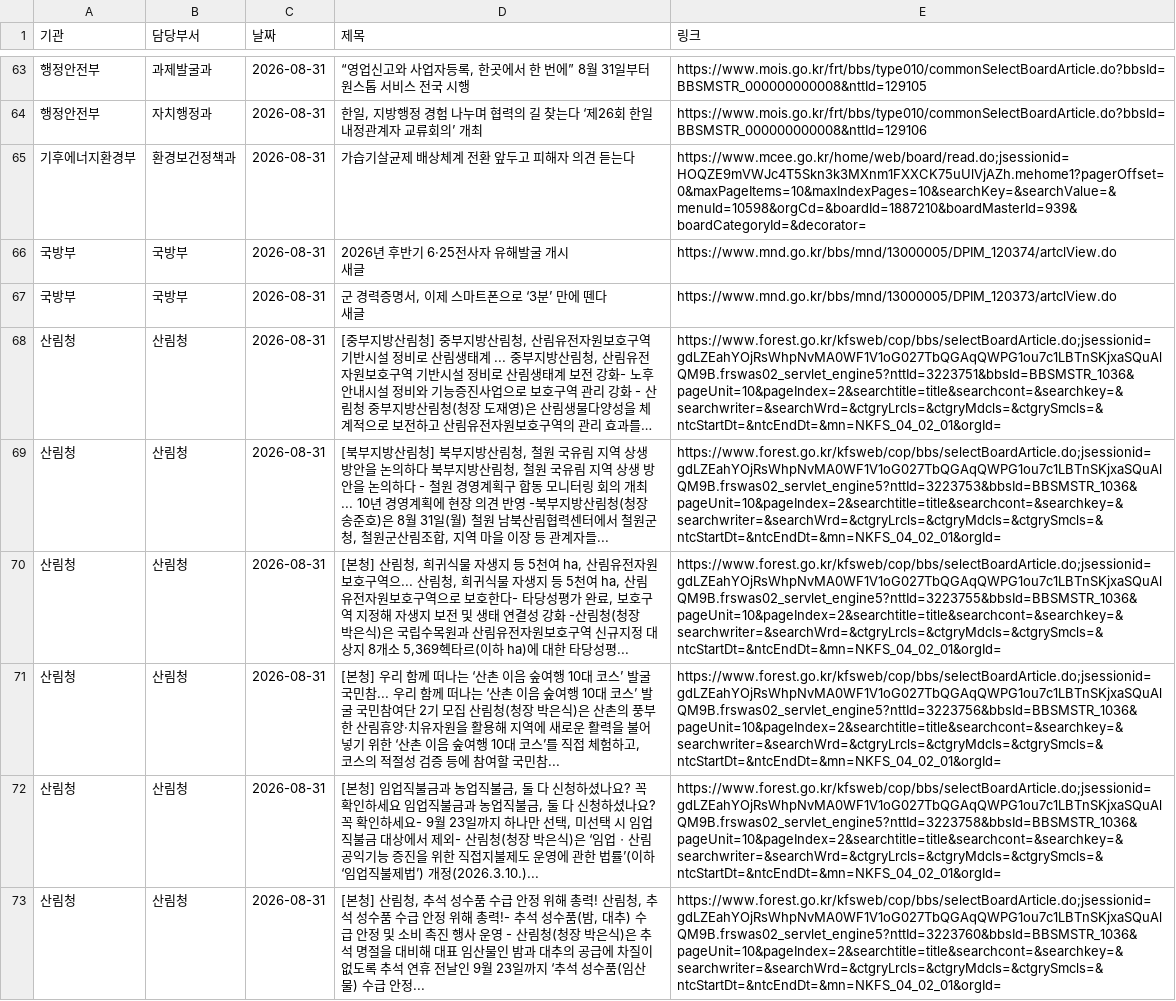
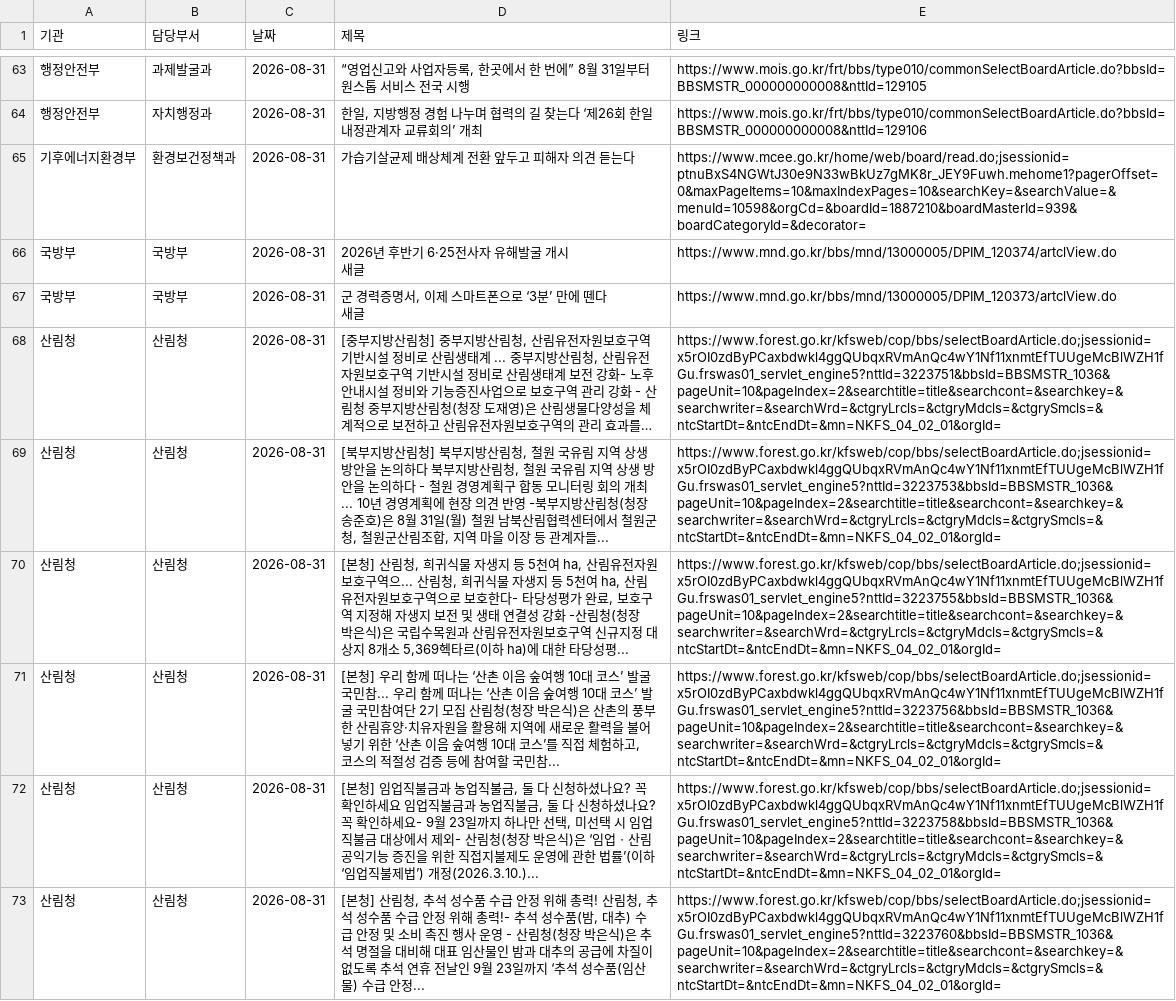
Before and after one commit to ak-minstyle/my-press-dashboard, a CSV file: data.csv, drawn as a sheet; only a part is shown, gaps mark what is left out; long unchanged cells end in …; the diff covers the shown part only; the diff names each change by its address in the sheet, - before the commit and + after, or states it on an @@ line.

```diff
--- a/data.csv
+++ b/data.csv
-E65 (링크): https://www.mcee.go.kr/home/web/board/read.do;jsessionid=HOQZE9mVWJc4T5Skn3k3MXnm1FXXCK75uUlVjAZh.mehome1?pagerOffset=0&maxPageItems=10&maxIndexPages=10&searchKey=&searchValue=&menuId=10598&orgCd=&boardId=1887210&boardMasterId=939&boardCategoryId=&decorator=
+E65 (링크): https://www.mcee.go.kr/home/web/board/read.do;jsessionid=ptnuBxS4NGWtJ30e9N33wBkUz7gMK8r_JEY9Fuwh.mehome1?pagerOffset=0&maxPageItems=10&maxIndexPages=10&searchKey=&searchValue=&menuId=10598&orgCd=&boardId=1887210&boardMasterId=939&boardCategoryId=&decorator=
-E68 (링크): https://www.forest.go.kr/kfsweb/cop/bbs/selectBoardArticle.do;jsessionid=gdLZEahYOjRsWhpNvMA0WF1V1oG027TbQGAqQWPG1ou7c1LBTnSKjxaSQuAlQM9B.frswas02_servlet_engine5?nttId=3223751&bbsId=BBSMSTR_1036&pageUnit=10&pageIndex=2&searchtitle=title&searchcont=&searchkey=&searchwriter=&searchWrd=&ctgryLrcls=&ctgryMdcls=&ctgrySmcls=&ntcStartDt=&ntcEndDt=&mn=NKFS_04_02_01&orgId=
+E68 (링크): https://www.forest.go.kr/kfsweb/cop/bbs/selectBoardArticle.do;jsessionid=x5rOI0zdByPCaxbdwkl4ggQUbqxRVmAnQc4wY1Nf11xnmtEfTUUgeMcBlWZH1fGu.frswas01_servlet_engine5?nttId=3223751&bbsId=BBSMSTR_1036&pageUnit=10&pageIndex=2&searchtitle=title&searchcont=&searchkey=&searchwriter=&searchWrd=&ctgryLrcls=&ctgryMdcls=&ctgrySmcls=&ntcStartDt=&ntcEndDt=&mn=NKFS_04_02_01&orgId=
-E69 (링크): https://www.forest.go.kr/kfsweb/cop/bbs/selectBoardArticle.do;jsessionid=gdLZEahYOjRsWhpNvMA0WF1V1oG027TbQGAqQWPG1ou7c1LBTnSKjxaSQuAlQM9B.frswas02_servlet_engine5?nttId=3223753&bbsId=BBSMSTR_1036&pageUnit=10&pageIndex=2&searchtitle=title&searchcont=&searchkey=&searchwriter=&searchWrd=&ctgryLrcls=&ctgryMdcls=&ctgrySmcls=&ntcStartDt=&ntcEndDt=&mn=NKFS_04_02_01&orgId=
+E69 (링크): https://www.forest.go.kr/kfsweb/cop/bbs/selectBoardArticle.do;jsessionid=x5rOI0zdByPCaxbdwkl4ggQUbqxRVmAnQc4wY1Nf11xnmtEfTUUgeMcBlWZH1fGu.frswas01_servlet_engine5?nttId=3223753&bbsId=BBSMSTR_1036&pageUnit=10&pageIndex=2&searchtitle=title&searchcont=&searchkey=&searchwriter=&searchWrd=&ctgryLrcls=&ctgryMdcls=&ctgrySmcls=&ntcStartDt=&ntcEndDt=&mn=NKFS_04_02_01&orgId=
-E70 (링크): https://www.forest.go.kr/kfsweb/cop/bbs/selectBoardArticle.do;jsessionid=gdLZEahYOjRsWhpNvMA0WF1V1oG027TbQGAqQWPG1ou7c1LBTnSKjxaSQuAlQM9B.frswas02_servlet_engine5?nttId=3223755&bbsId=BBSMSTR_1036&pageUnit=10&pageIndex=2&searchtitle=title&searchcont=&searchkey=&searchwriter=&searchWrd=&ctgryLrcls=&ctgryMdcls=&ctgrySmcls=&ntcStartDt=&ntcEndDt=&mn=NKFS_04_02_01&orgId=
+E70 (링크): https://www.forest.go.kr/kfsweb/cop/bbs/selectBoardArticle.do;jsessionid=x5rOI0zdByPCaxbdwkl4ggQUbqxRVmAnQc4wY1Nf11xnmtEfTUUgeMcBlWZH1fGu.frswas01_servlet_engine5?nttId=3223755&bbsId=BBSMSTR_1036&pageUnit=10&pageIndex=2&searchtitle=title&searchcont=&searchkey=&searchwriter=&searchWrd=&ctgryLrcls=&ctgryMdcls=&ctgrySmcls=&ntcStartDt=&ntcEndDt=&mn=NKFS_04_02_01&orgId=
-E71 (링크): https://www.forest.go.kr/kfsweb/cop/bbs/selectBoardArticle.do;jsessionid=gdLZEahYOjRsWhpNvMA0WF1V1oG027TbQGAqQWPG1ou7c1LBTnSKjxaSQuAlQM9B.frswas02_servlet_engine5?nttId=3223756&bbsId=BBSMSTR_1036&pageUnit=10&pageIndex=2&searchtitle=title&searchcont=&searchkey=&searchwriter=&searchWrd=&ctgryLrcls=&ctgryMdcls=&ctgrySmcls=&ntcStartDt=&ntcEndDt=&mn=NKFS_04_02_01&orgId=
+E71 (링크): https://www.forest.go.kr/kfsweb/cop/bbs/selectBoardArticle.do;jsessionid=x5rOI0zdByPCaxbdwkl4ggQUbqxRVmAnQc4wY1Nf11xnmtEfTUUgeMcBlWZH1fGu.frswas01_servlet_engine5?nttId=3223756&bbsId=BBSMSTR_1036&pageUnit=10&pageIndex=2&searchtitle=title&searchcont=&searchkey=&searchwriter=&searchWrd=&ctgryLrcls=&ctgryMdcls=&ctgrySmcls=&ntcStartDt=&ntcEndDt=&mn=NKFS_04_02_01&orgId=
-E72 (링크): https://www.forest.go.kr/kfsweb/cop/bbs/selectBoardArticle.do;jsessionid=gdLZEahYOjRsWhpNvMA0WF1V1oG027TbQGAqQWPG1ou7c1LBTnSKjxaSQuAlQM9B.frswas02_servlet_engine5?nttId=3223758&bbsId=BBSMSTR_1036&pageUnit=10&pageIndex=2&searchtitle=title&searchcont=&searchkey=&searchwriter=&searchWrd=&ctgryLrcls=&ctgryMdcls=&ctgrySmcls=&ntcStartDt=&ntcEndDt=&mn=NKFS_04_02_01&orgId=
+E72 (링크): https://www.forest.go.kr/kfsweb/cop/bbs/selectBoardArticle.do;jsessionid=x5rOI0zdByPCaxbdwkl4ggQUbqxRVmAnQc4wY1Nf11xnmtEfTUUgeMcBlWZH1fGu.frswas01_servlet_engine5?nttId=3223758&bbsId=BBSMSTR_1036&pageUnit=10&pageIndex=2&searchtitle=title&searchcont=&searchkey=&searchwriter=&searchWrd=&ctgryLrcls=&ctgryMdcls=&ctgrySmcls=&ntcStartDt=&ntcEndDt=&mn=NKFS_04_02_01&orgId=
-E73 (링크): https://www.forest.go.kr/kfsweb/cop/bbs/selectBoardArticle.do;jsessionid=gdLZEahYOjRsWhpNvMA0WF1V1oG027TbQGAqQWPG1ou7c1LBTnSKjxaSQuAlQM9B.frswas02_servlet_engine5?nttId=3223760&bbsId=BBSMSTR_1036&pageUnit=10&pageIndex=2&searchtitle=title&searchcont=&searchkey=&searchwriter=&searchWrd=&ctgryLrcls=&ctgryMdcls=&ctgrySmcls=&ntcStartDt=&ntcEndDt=&mn=NKFS_04_02_01&orgId=
+E73 (링크): https://www.forest.go.kr/kfsweb/cop/bbs/selectBoardArticle.do;jsessionid=x5rOI0zdByPCaxbdwkl4ggQUbqxRVmAnQc4wY1Nf11xnmtEfTUUgeMcBlWZH1fGu.frswas01_servlet_engine5?nttId=3223760&bbsId=BBSMSTR_1036&pageUnit=10&pageIndex=2&searchtitle=title&searchcont=&searchkey=&searchwriter=&searchWrd=&ctgryLrcls=&ctgryMdcls=&ctgrySmcls=&ntcStartDt=&ntcEndDt=&mn=NKFS_04_02_01&orgId=
```
Also changed, not shown: 33 edited cells elsewhere in this file.
